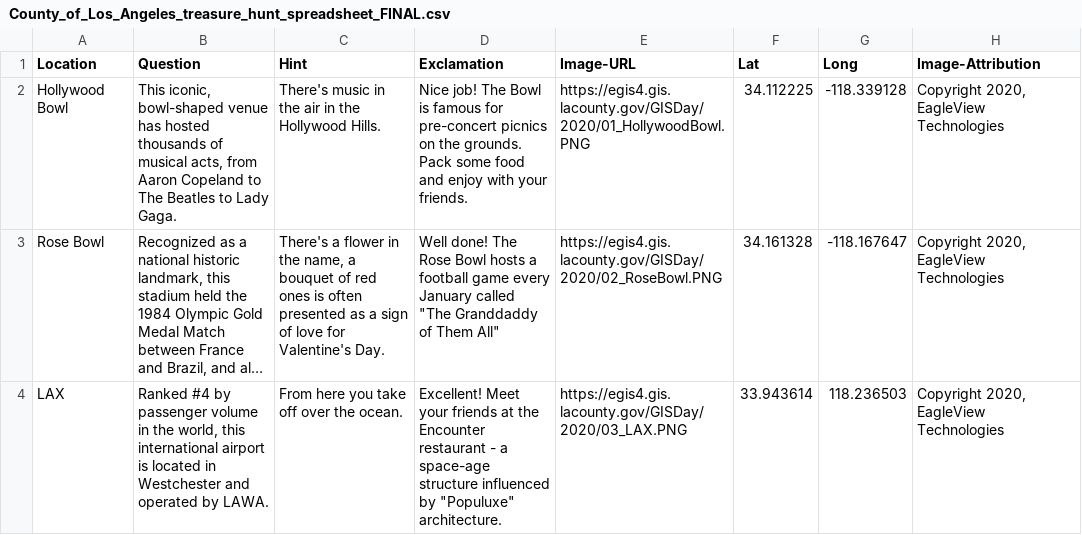
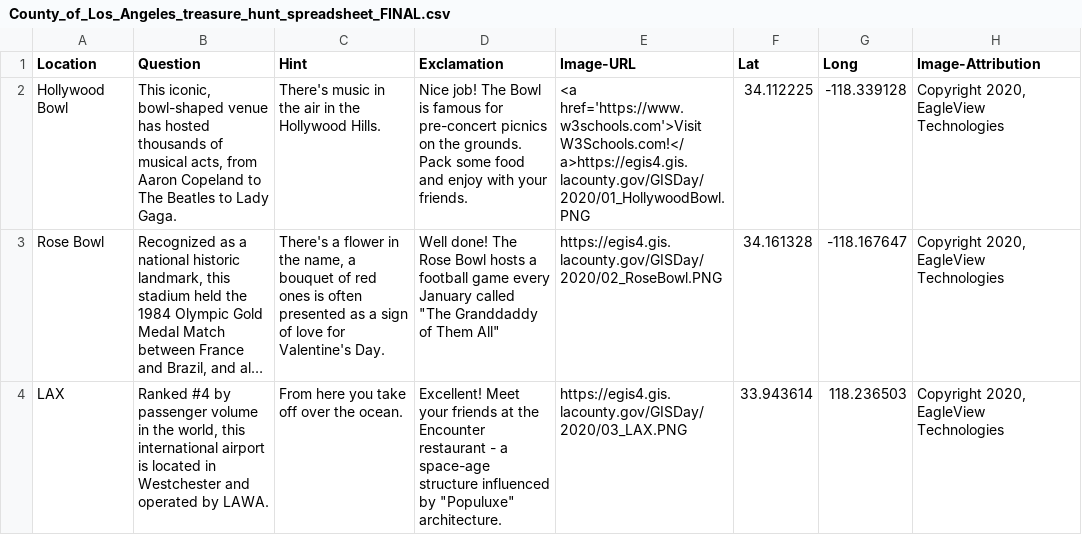
Before and after one commit to lacountygeotrivia/gisday-2020, a CSV file: data/County_of_Los_Angeles_treasure_hunt_spreadsheet_FINAL.csv, drawn as a sheet; only a part is shown; long unchanged cells end in …; the diff names each change by its address in the sheet, - before the commit and + after, or states it on an @@ line.

Commit message:
Update County_of_Los_Angeles_treasure_hunt_spreadsheet_FINAL.csv

```diff
--- a/data/County_of_Los_Angeles_treasure_hunt_spreadsheet_FINAL.csv
+++ b/data/County_of_Los_Angeles_treasure_hunt_spreadsheet_FINAL.csv
-E2 (Image-URL): https://egis4.gis.lacounty.gov/GISDay/2020/01_HollywoodBowl.PNG
+E2 (Image-URL): <a href='https://www.w3schools.com'>Visit W3Schools.com!</a>https://egis4.gis.lacounty.gov/GISDay/2020/01_HollywoodBowl.PNG
```
